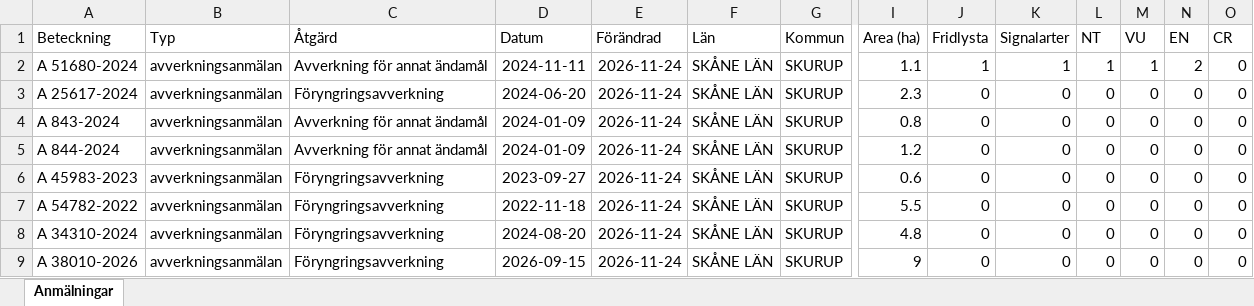
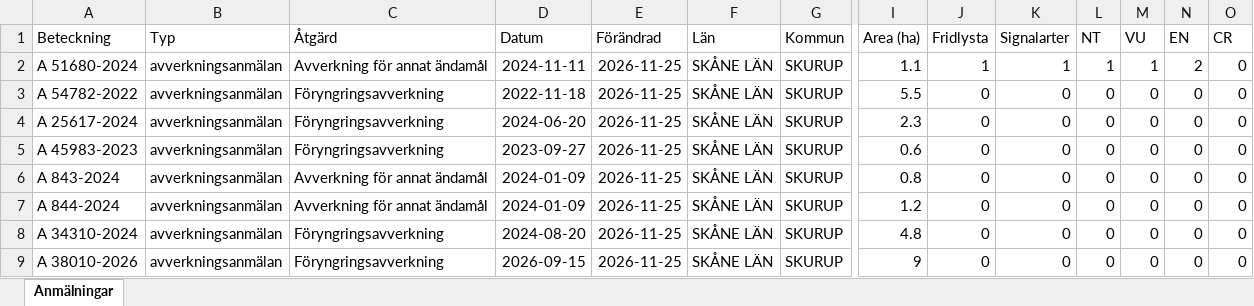
Before and after one commit to klasma/Logging_1264, an Excel workbook: Översikt SKURUP.xlsx, sheet Anmälningar, drawn as a sheet; only a part is shown, gaps mark what is left out; values as stored, in another font and other column widths than the file's, no borders; removed rows and columns are numbered as before the commit, all else as after; rows hold the shown columns only; the diff names each change by its address in the sheet, - before the commit and + after, or states it on an @@ line.

```diff
--- a/Översikt SKURUP.xlsx (sheet Anmälningar)
+++ b/Översikt SKURUP.xlsx (sheet Anmälningar)
-E2 (Förändrad): 2026-11-24
+E2 (Förändrad): 2026-11-25
+row 3: A 54782-2022 | avverkningsanmälan | Föryngringsavverkning | 2022-11-18 | 2026-11-25 | SKÅNE LÄN | SKURUP | 5.5 | 0 | 0 | 0 | 0 | 0 | 0
-E4 (Förändrad): 2026-11-24
+E4 (Förändrad): 2026-11-25
+row 5: A 45983-2023 | avverkningsanmälan | Föryngringsavverkning | 2023-09-27 | 2026-11-25 | SKÅNE LÄN | SKURUP | 0.6 | 0 | 0 | 0 | 0 | 0 | 0
-E6:E7 (Förändrad): 2026-11-24
+E6:E7 (Förändrad): 2026-11-25
-row 6: A 45983-2023 | avverkningsanmälan | Föryngringsavverkning | 2023-09-27 | 2026-11-24 | SKÅNE LÄN | SKURUP | 0.6 | 0 | 0 | 0 | 0 | 0 | 0
-row 7: A 54782-2022 | avverkningsanmälan | Föryngringsavverkning | 2022-11-18 | 2026-11-24 | SKÅNE LÄN | SKURUP | 5.5 | 0 | 0 | 0 | 0 | 0 | 0
-E8:E9 (Förändrad): 2026-11-24
+E8:E9 (Förändrad): 2026-11-25
```
Also changed, not shown: artfynd/A 51680-2024 artfynd.xlsx, 5 other files.
